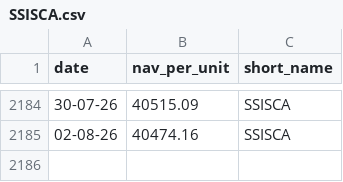
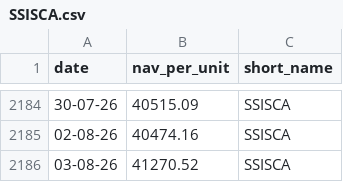
Before and after one commit to nguyen-q-huy/Fund-NAV-Archive, a CSV file: data/SSISCA.csv, drawn as a sheet; only a part is shown, gaps mark what is left out; the diff names each change by its address in the sheet, - before the commit and + after, or states it on an @@ line.

Commit message:
chore: update fund NAV data 2026-08-04

```diff
--- a/data/SSISCA.csv
+++ b/data/SSISCA.csv
+row 2186: 03-08-26 | 41270.52 | SSISCA
```
